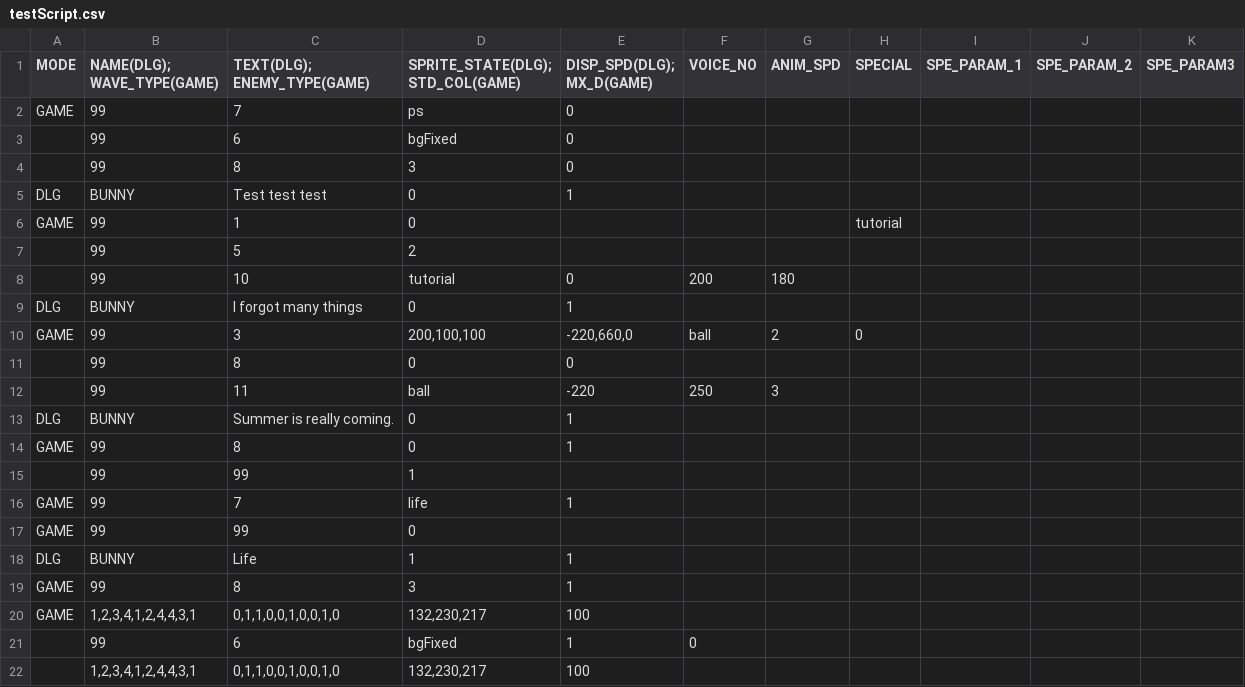
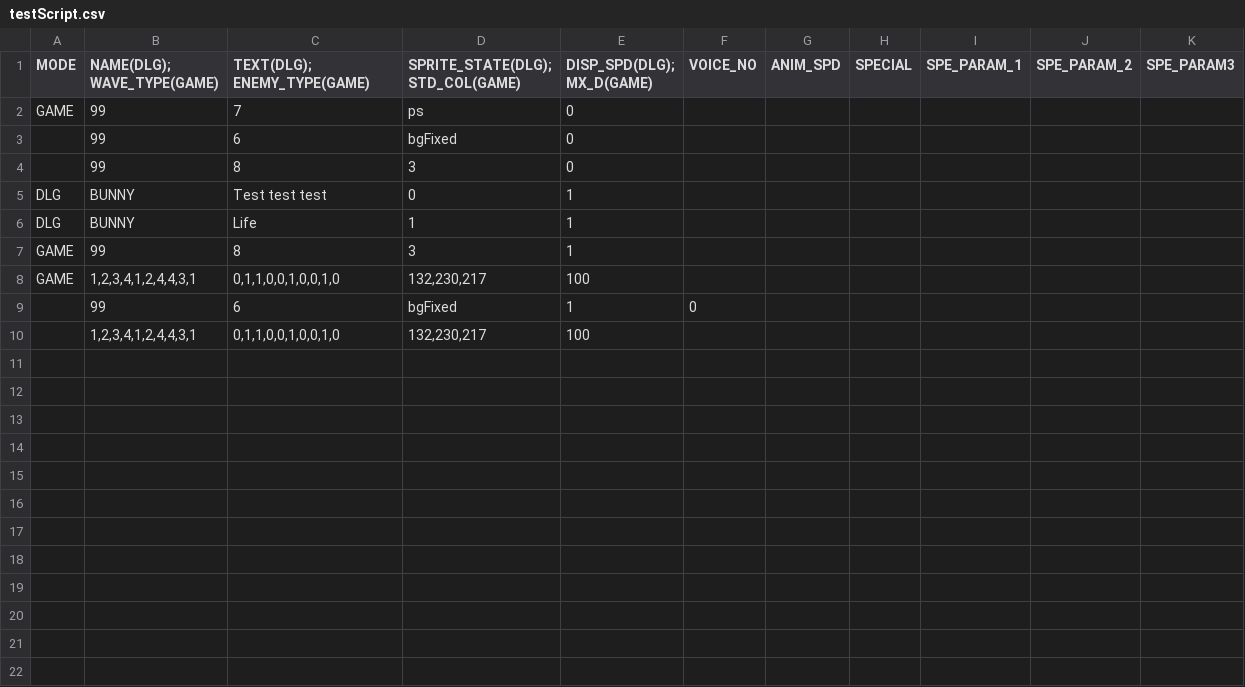
Before and after one commit to GillianYue/Bubbla, a CSV file: Assets/CSV/testScript.csv, drawn as a sheet.

```diff
--- a/Assets/CSV/testScript.csv
+++ b/Assets/CSV/testScript.csv
@@ -5,14 +5,2 @@ GAME,99,7,ps,0,,,,,,
 DLG,BUNNY,Test test test,0,1,,,,,,
-GAME,99,1,0,,,,tutorial,,,
-,99,5,2,,,,,,,
-,99,10,tutorial,0,200,180,,,,
-DLG,BUNNY,I forgot many things,0,1,,,,,,
-GAME,99,3,"200,100,100","-220,660,0",ball,2,0,,,
-,99,8,0,0,,,,,,
-,99,11,ball,-220,250,3,,,,
-DLG,BUNNY,Summer is really coming.,0,1,,,,,,
-GAME,99,8,0,1,,,,,,
-,99,99,1,,,,,,,
-GAME,99,7,life,1,,,,,,
-GAME,99,99,0,,,,,,,
 DLG,BUNNY,Life,1,1,,,,,,
```
Also changed, not shown: 21 other files.
